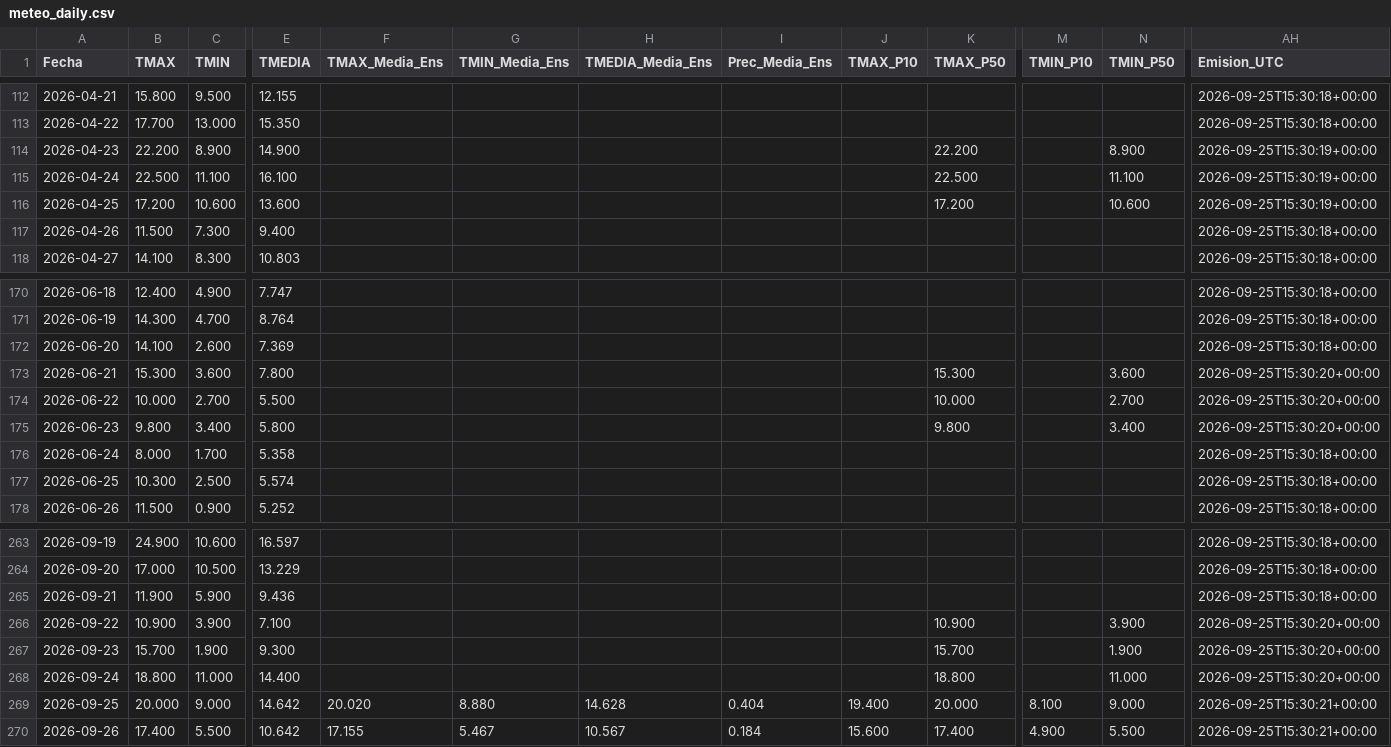
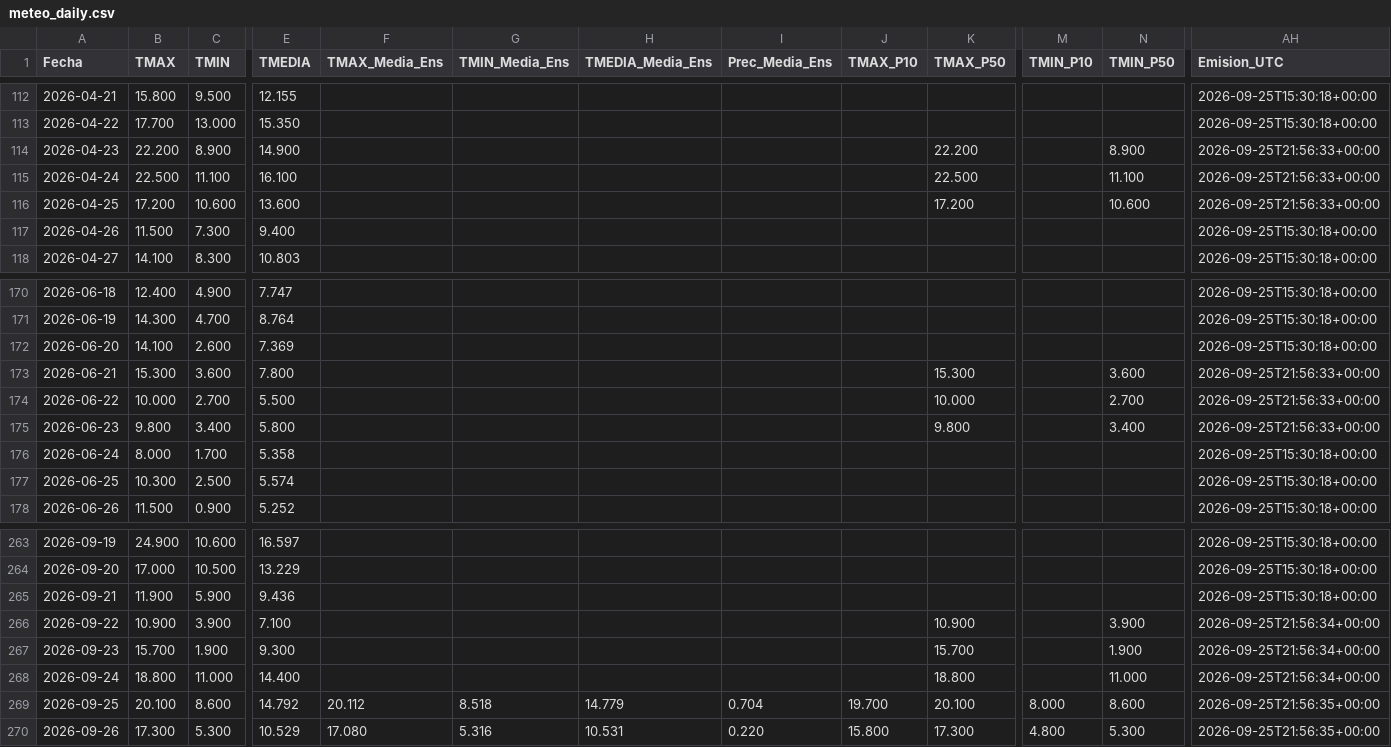
Before and after one commit to PREDWEEM/balca_digitaltween, a CSV file: data/meteo_daily.csv, drawn as a sheet; only a part is shown, gaps mark what is left out; the diff covers the shown part only; the diff names each change by its address in the sheet, - before the commit and + after, or states it on an @@ line.

```diff
--- a/data/meteo_daily.csv
+++ b/data/meteo_daily.csv
-AH114:AH116 (Emision_UTC): 2026-09-25T15:30:19+00:00
+AH114:AH116 (Emision_UTC): 2026-09-25T21:56:33+00:00
-AH173:AH175 (Emision_UTC): 2026-09-25T15:30:20+00:00
+AH173:AH175 (Emision_UTC): 2026-09-25T21:56:33+00:00
-AH266:AH268 (Emision_UTC): 2026-09-25T15:30:20+00:00
+AH266:AH268 (Emision_UTC): 2026-09-25T21:56:34+00:00
-B269 (TMAX): 20.000
+B269 (TMAX): 20.100
-C269 (TMIN): 9.000
+C269 (TMIN): 8.600
-E269 (TMEDIA): 14.642
+E269 (TMEDIA): 14.792
-F269 (TMAX_Media_Ens): 20.020
+F269 (TMAX_Media_Ens): 20.112
-G269 (TMIN_Media_Ens): 8.880
+G269 (TMIN_Media_Ens): 8.518
-H269 (TMEDIA_Media_Ens): 14.628
+H269 (TMEDIA_Media_Ens): 14.779
-I269 (Prec_Media_Ens): 0.404
+I269 (Prec_Media_Ens): 0.704
-J269 (TMAX_P10): 19.400
+J269 (TMAX_P10): 19.700
-K269 (TMAX_P50): 20.000
+K269 (TMAX_P50): 20.100
-M269 (TMIN_P10): 8.100
+M269 (TMIN_P10): 8.000
-N269 (TMIN_P50): 9.000
+N269 (TMIN_P50): 8.600
-AH269:AH270 (Emision_UTC): 2026-09-25T15:30:21+00:00
+AH269:AH270 (Emision_UTC): 2026-09-25T21:56:35+00:00
-B270 (TMAX): 17.400
+B270 (TMAX): 17.300
-C270 (TMIN): 5.500
+C270 (TMIN): 5.300
-E270 (TMEDIA): 10.642
+E270 (TMEDIA): 10.529
-F270 (TMAX_Media_Ens): 17.155
+F270 (TMAX_Media_Ens): 17.080
-G270 (TMIN_Media_Ens): 5.467
+G270 (TMIN_Media_Ens): 5.316
-H270 (TMEDIA_Media_Ens): 10.567
+H270 (TMEDIA_Media_Ens): 10.531
-I270 (Prec_Media_Ens): 0.184
+I270 (Prec_Media_Ens): 0.220
-J270 (TMAX_P10): 15.600
+J270 (TMAX_P10): 15.800
-K270 (TMAX_P50): 17.400
+K270 (TMAX_P50): 17.300
-M270 (TMIN_P10): 4.900
+M270 (TMIN_P10): 4.800
-N270 (TMIN_P50): 5.500
+N270 (TMIN_P50): 5.300
```
Also changed, not shown: 129 edited cells elsewhere in this file, 2 other files.
